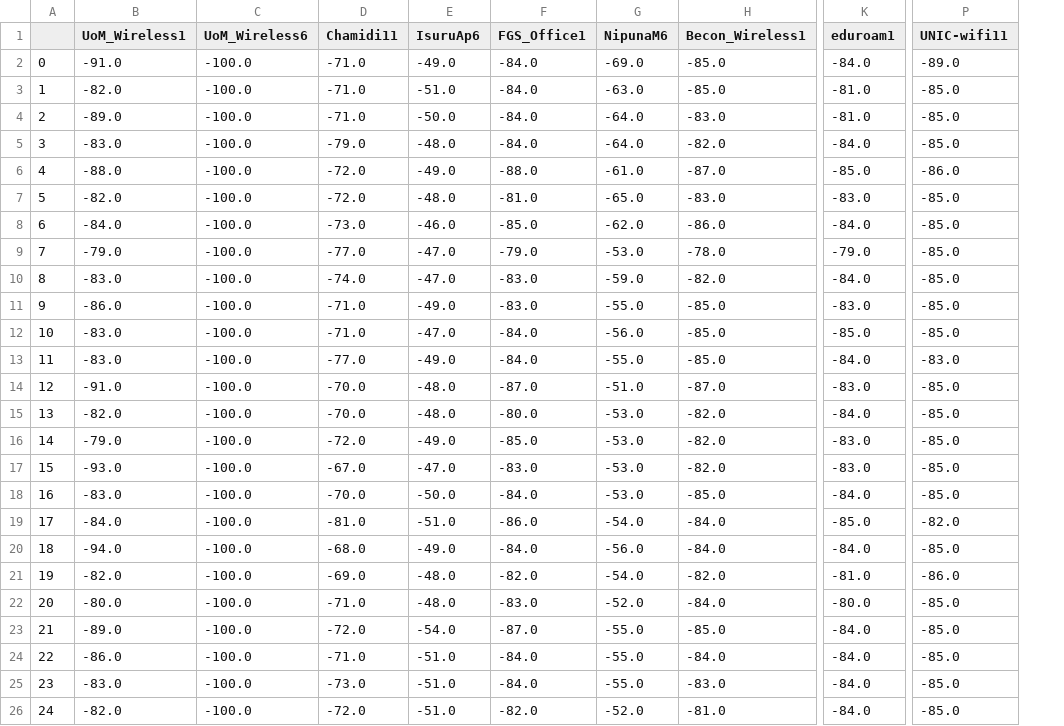
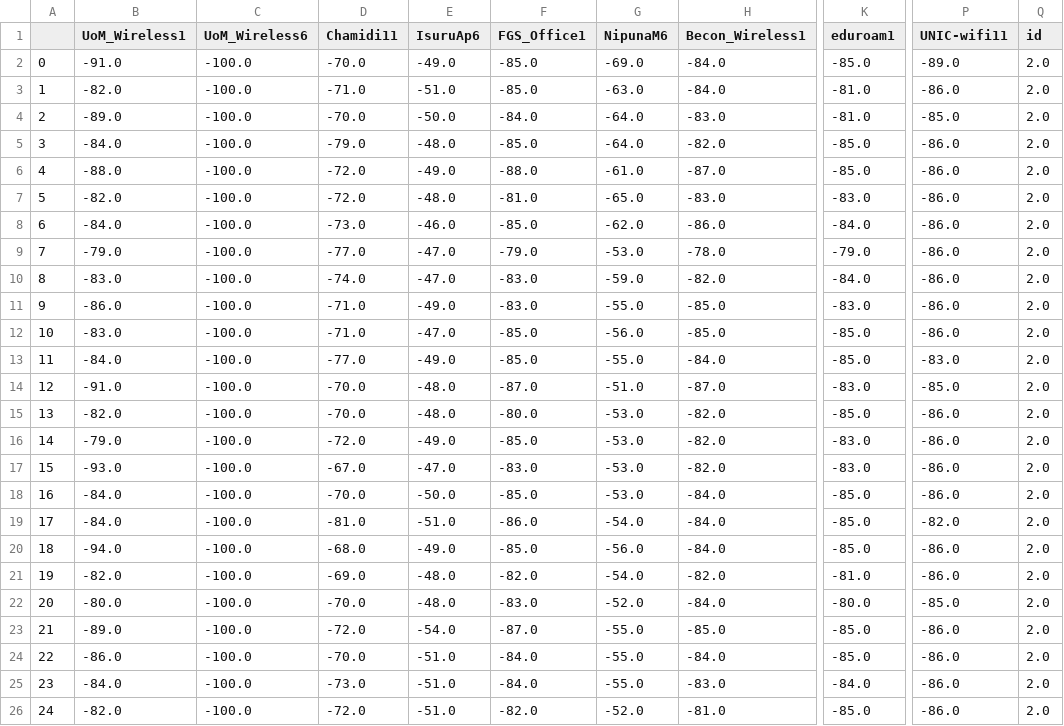
Before and after one commit to isurunuwanthilaka/wifi-person-detection, a CSV file: datacollection/cleaned_wifi_data23.csv, drawn as a sheet; only a part is shown, gaps mark what is left out; the diff covers the shown part only; the diff names each change by its address in the sheet, - before the commit and + after, or states it on an @@ line.

```diff
--- a/datacollection/cleaned_wifi_data23.csv
+++ b/datacollection/cleaned_wifi_data23.csv
+column Q (id), rows 2-26: all 2.0
-D2 (Chamidi11): -71.0
+D2 (Chamidi11): -70.0
-F2:F3 (FGS_Office1): -84.0
+F2:F3 (FGS_Office1): -85.0
-H2:H3 (Becon_Wireless1): -85.0
+H2:H3 (Becon_Wireless1): -84.0
-K2 (eduroam1): -84.0
+K2 (eduroam1): -85.0
-P3 (UNIC-wifi11): -85.0
+P3 (UNIC-wifi11): -86.0
-D4 (Chamidi11): -71.0
+D4 (Chamidi11): -70.0
-B5 (UoM_Wireless1): -83.0
+B5 (UoM_Wireless1): -84.0
-F5 (FGS_Office1): -84.0
+F5 (FGS_Office1): -85.0
-K5 (eduroam1): -84.0
+K5 (eduroam1): -85.0
-P5 (UNIC-wifi11): -85.0
+P5 (UNIC-wifi11): -86.0
-P7:P12 (UNIC-wifi11): -85.0
+P7:P12 (UNIC-wifi11): -86.0
-F12:F13 (FGS_Office1): -84.0
+F12:F13 (FGS_Office1): -85.0
-B13 (UoM_Wireless1): -83.0
+B13 (UoM_Wireless1): -84.0
-H13 (Becon_Wireless1): -85.0
+H13 (Becon_Wireless1): -84.0
-K13 (eduroam1): -84.0
+K13 (eduroam1): -85.0
-K15 (eduroam1): -84.0
+K15 (eduroam1): -85.0
-P15:P18 (UNIC-wifi11): -85.0
+P15:P18 (UNIC-wifi11): -86.0
-B18 (UoM_Wireless1): -83.0
+B18 (UoM_Wireless1): -84.0
-F18 (FGS_Office1): -84.0
+F18 (FGS_Office1): -85.0
-H18 (Becon_Wireless1): -85.0
+H18 (Becon_Wireless1): -84.0
-K18 (eduroam1): -84.0
+K18 (eduroam1): -85.0
-F20 (FGS_Office1): -84.0
+F20 (FGS_Office1): -85.0
-K20 (eduroam1): -84.0
+K20 (eduroam1): -85.0
-P20 (UNIC-wifi11): -85.0
+P20 (UNIC-wifi11): -86.0
-D22 (Chamidi11): -71.0
+D22 (Chamidi11): -70.0
-K23:K24 (eduroam1): -84.0
+K23:K24 (eduroam1): -85.0
-P23:P26 (UNIC-wifi11): -85.0
+P23:P26 (UNIC-wifi11): -86.0
-D24 (Chamidi11): -71.0
+D24 (Chamidi11): -70.0
-B25 (UoM_Wireless1): -83.0
+B25 (UoM_Wireless1): -84.0
-K26 (eduroam1): -84.0
+K26 (eduroam1): -85.0
```
Also changed, not shown: 150 edited cells elsewhere in this file, datacollection/cleaned_wifi_data01.csv, datacollection/cleaned_wifi_data02.csv, 10 other files.
